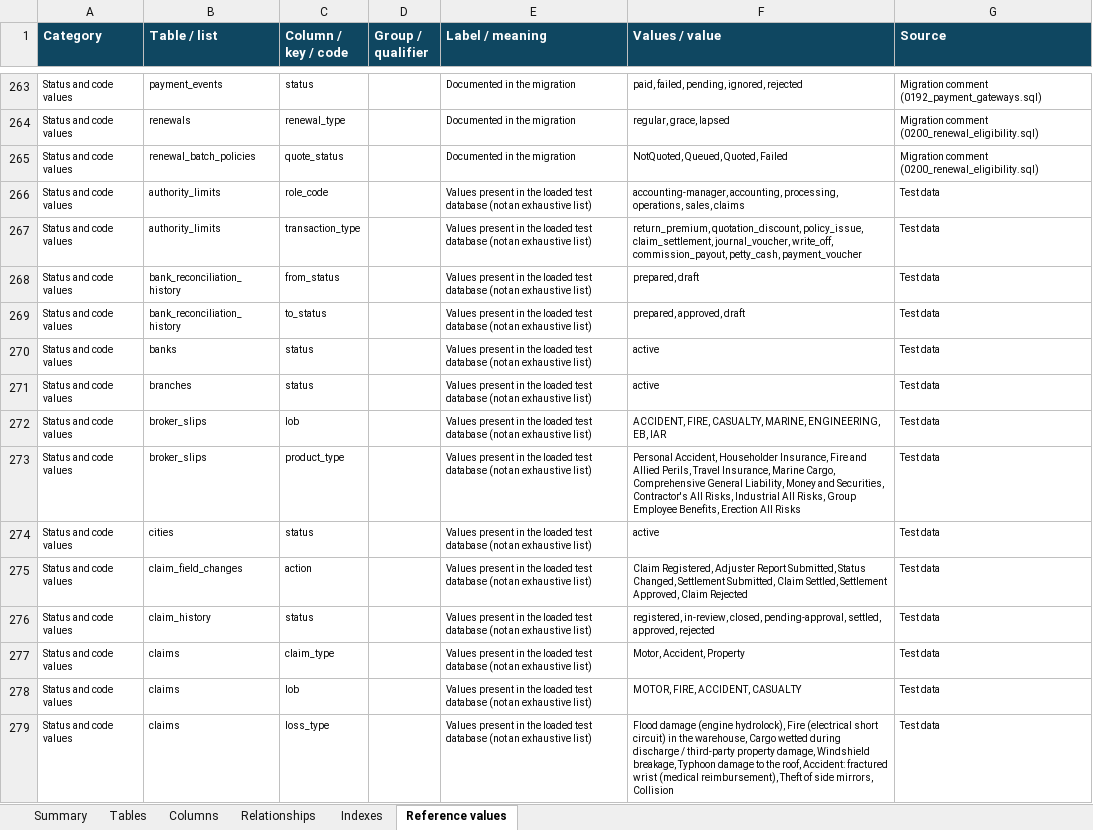
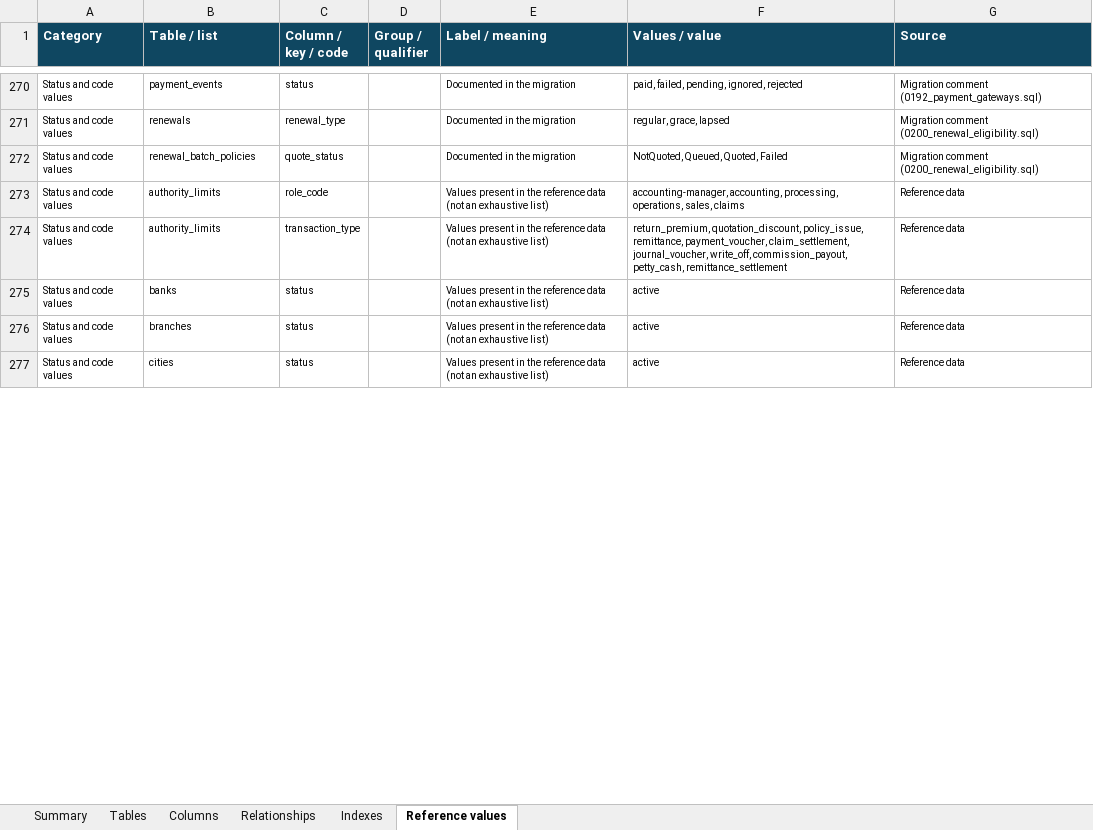
Before and after one commit to IortaTexhNXT-DEV/BDOI-OOTB, an Excel workbook: docs/package/out/BrokerVerse_Data_Dictionary.xlsx, sheet Reference values, drawn as a sheet; only a part is shown, gaps mark what is left out; values as stored, in another font and other column widths than the file's, no borders; removed rows and columns are numbered as before the commit, all else as after; the diff covers the shown part only; the diff names each change by its address in the sheet, - before the commit and + after, or states it on an @@ line.

Commit message:
Regenerated API catalogue, touchpoints and data dictionary workbooks; go/no-go and management register

```diff
--- a/docs/package/out/BrokerVerse_Data_Dictionary.xlsx (sheet Reference values)
+++ b/docs/package/out/BrokerVerse_Data_Dictionary.xlsx (sheet Reference values)
-E273:E274 (Label / meaning): …in the loaded test database (not an…
+E273:E274 (Label / meaning): …in the reference data (not an…
-G273:G274 (Source): Test data
+G273:G274 (Source): Reference data
-F274 (Values / value): …quotation_discount, policy_issue, claim_settlement, journal_voucher, write_off, commission_payout, petty_cash, payment_voucher
+F274 (Values / value): …quotation_discount, policy_issue, remittance, payment_voucher, claim_settlement, journal_voucher, write_off, commission_payout, petty_cash, remittance_settlement
-row 268: Status and code values | bank_reconciliation_history | from_status |  | Values present in the loaded test database (not an exhaustive list) | prepared, draft | Test data
-row 269: Status and code values | bank_reconciliation_history | to_status |  | Values present in the loaded test database (not an exhaustive list) | prepared, approved, draft | Test data
-E275:E276 (Label / meaning): …in the loaded test database (not an…
+E275:E276 (Label / meaning): …in the reference data (not an…
-G275:G276 (Source): Test data
+G275:G276 (Source): Reference data
-row 272: Status and code values | broker_slips | lob |  | Values present in the loaded test database (not an exhaustive list) | ACCIDENT, FIRE, CASUALTY, MARINE, ENGINEERING, EB, IAR | Test data
-row 273: Status and code values | broker_slips | product_type |  | Values present in the loaded test database (not an exhaustive list) | Personal Accident, Householder Insurance, Fire and Allied Perils, Travel Insurance, Marine Cargo, Comprehensive General Liability, Money and Securities, Contractor's All Risks, Industrial All Risks, Group Employee Benefits, Erection All Risks | Test data
-E277 (Label / meaning): …in the loaded test database (not an…
+E277 (Label / meaning): …in the reference data (not an…
-G277 (Source): Test data
+G277 (Source): Reference data
-row 275: Status and code values | claim_field_changes | action |  | Values present in the loaded test database (not an exhaustive list) | Claim Registered, Adjuster Report Submitted, Status Changed, Settlement Submitted, Claim Settled, Settlement Approved, Claim Rejected | Test data
-row 276: Status and code values | claim_history | status |  | Values present in the loaded test database (not an exhaustive list) | registered, in-review, closed, pending-approval, settled, approved, rejected | Test data
-row 277: Status and code values | claims | claim_type |  | Values present in the loaded test database (not an exhaustive list) | Motor, Accident, Property | Test data
-row 278: Status and code values | claims | lob |  | Values present in the loaded test database (not an exhaustive list) | MOTOR, FIRE, ACCIDENT, CASUALTY | Test data
-row 279: Status and code values | claims | loss_type |  | Values present in the loaded test database (not an exhaustive list) | Flood damage (engine hydrolock), Fire (electrical short circuit) in the warehouse, Cargo wetted during discharge / third-party property damage, Windshield breakage, Typhoon damage to the roof, Accident: fractured wrist (medical reimbursement), Theft of side mirrors, Collision | Test data
```
Also changed, not shown: 29 added rows, 67 removed rows and 93 edited cells elsewhere in this sheet, sheet Columns, sheet Indexes, sheet Tables, sheet Summary, sheet Relationships, docs/package/out/BrokerVerse_API_and_Dependency_Catalogue.xlsx, docs/package/out/BrokerVerse_Communication_Touchpoints.xlsx, 26 other files.
